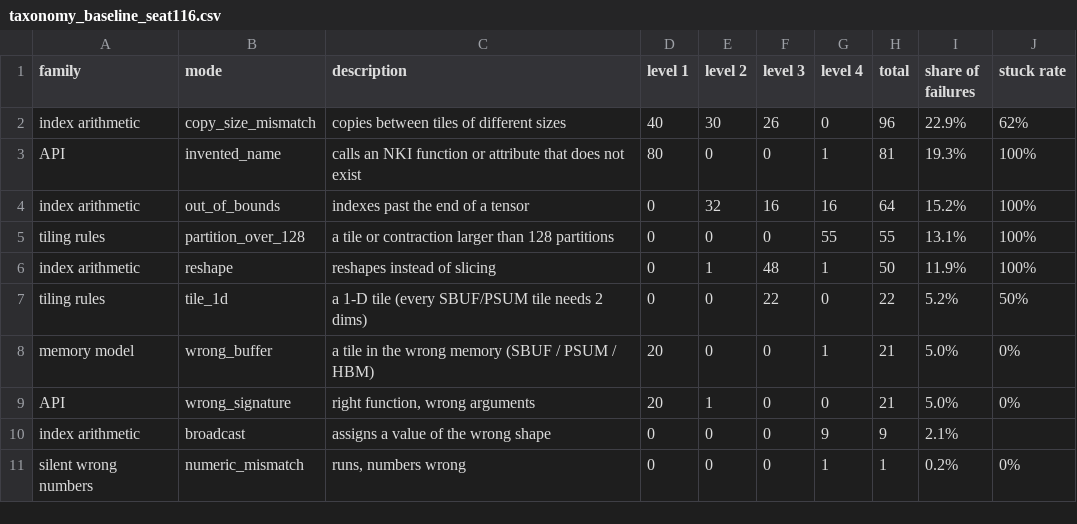
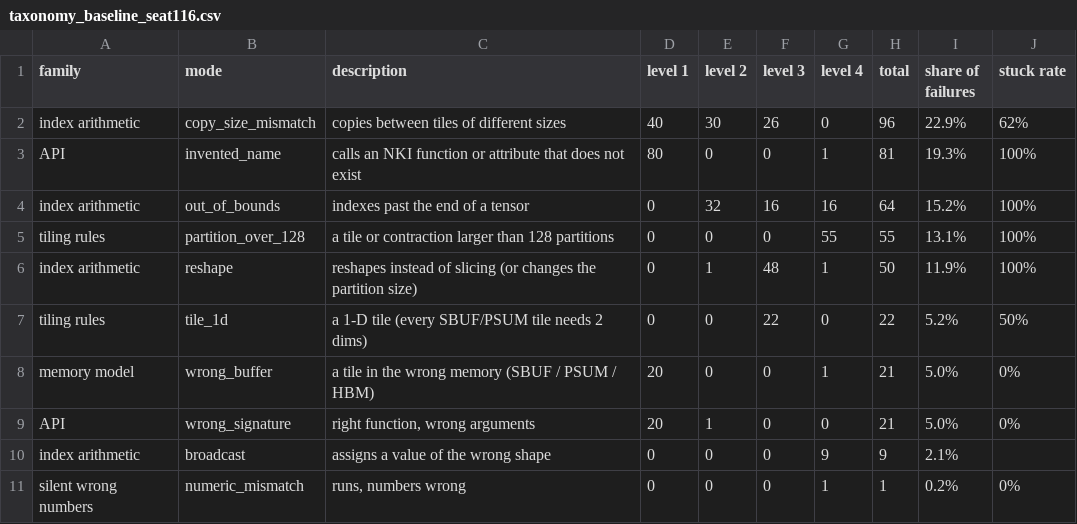
Before and after one commit to yahavb/trainium-agent-labs, a CSV file: analysis/taxonomy_baseline_seat116.csv, drawn as a sheet.

```diff
--- a/analysis/taxonomy_baseline_seat116.csv
+++ b/analysis/taxonomy_baseline_seat116.csv
@@ -5,3 +5,3 @@ index arithmetic,out_of_bounds,indexes past the end of a tensor,0,32,16,16,64,15
 tiling rules,partition_over_128,a tile or contraction larger than 128 partitions,0,0,0,55,55,13.1%,100%
-index arithmetic,reshape,reshapes instead of slicing,0,1,48,1,50,11.9%,100%
+index arithmetic,reshape,reshapes instead of slicing (or changes the partition size),0,1,48,1,50,11.9%,100%
 tiling rules,tile_1d,a 1-D tile (every SBUF/PSUM tile needs 2 dims),0,0,22,0,22,5.2%,50%
```
Also changed, not shown: 5 other files.
